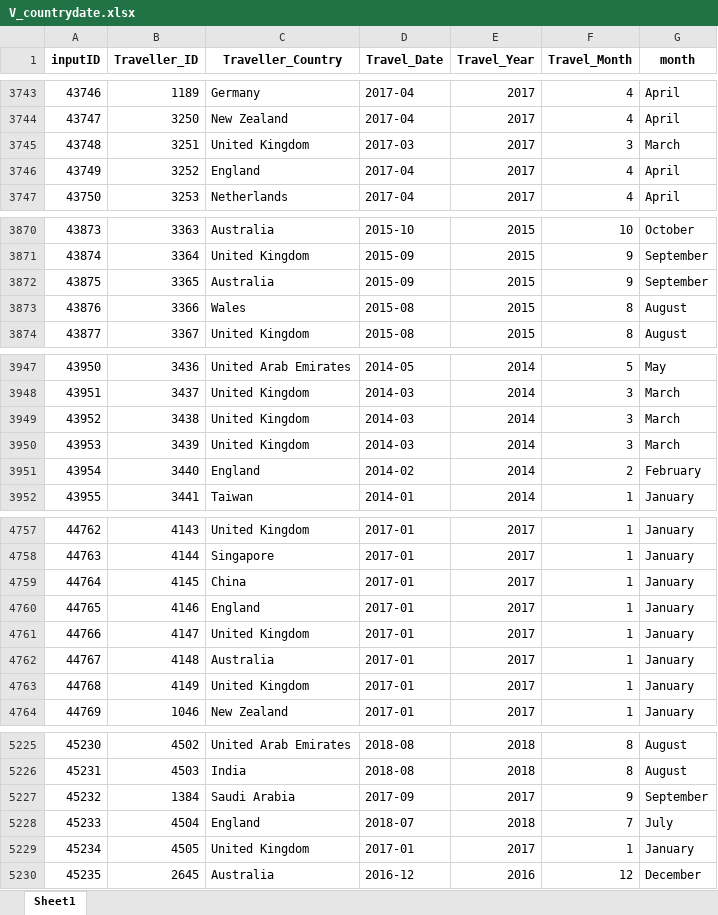
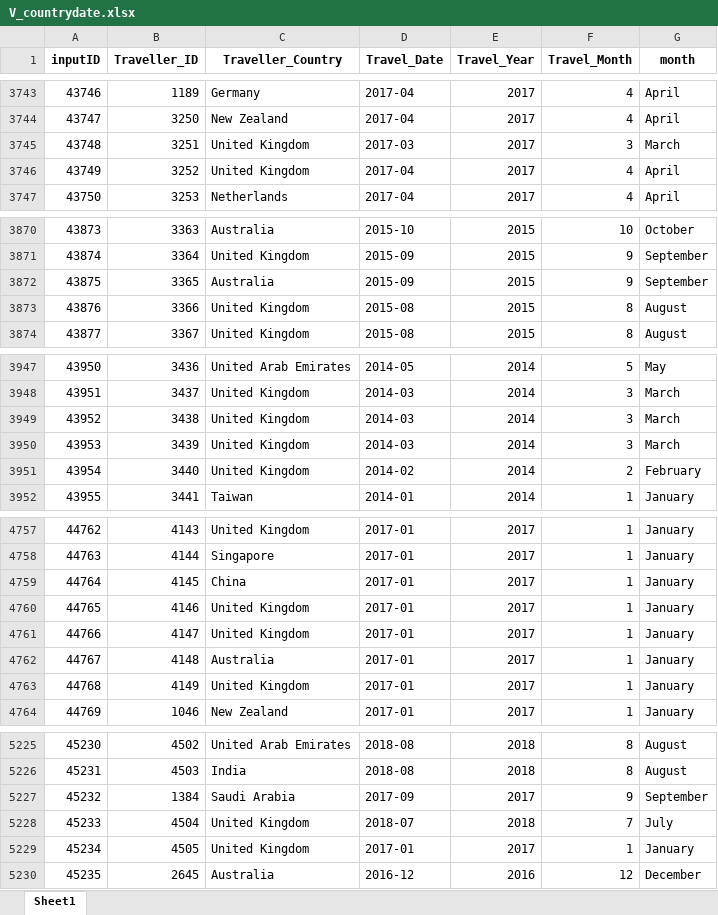
Before and after one commit to Rosh00L/EcoCapture, an Excel workbook: QC files/V_countrydate.xlsx, sheet Sheet1, drawn as a sheet; only a part is shown, gaps mark what is left out; values as stored, in another font and other column widths than the file's, no borders; the diff covers the shown part only; the diff names each change by its address in the sheet, - before the commit and + after, or states it on an @@ line.

```diff
--- a/QC files/V_countrydate.xlsx (sheet Sheet1)
+++ b/QC files/V_countrydate.xlsx (sheet Sheet1)
-C3746 (Traveller_Country): England
+C3746 (Traveller_Country): United Kingdom
-C3873 (Traveller_Country): Wales
+C3873 (Traveller_Country): United Kingdom
-C3951 (Traveller_Country): England
+C3951 (Traveller_Country): United Kingdom
-C4760 (Traveller_Country): England
+C4760 (Traveller_Country): United Kingdom
-C5228 (Traveller_Country): England
+C5228 (Traveller_Country): United Kingdom
```
Also changed, not shown: 15 edited cells elsewhere in this sheet, QC files/Location.xlsx, QC files/country.xlsx, 22 other files.
